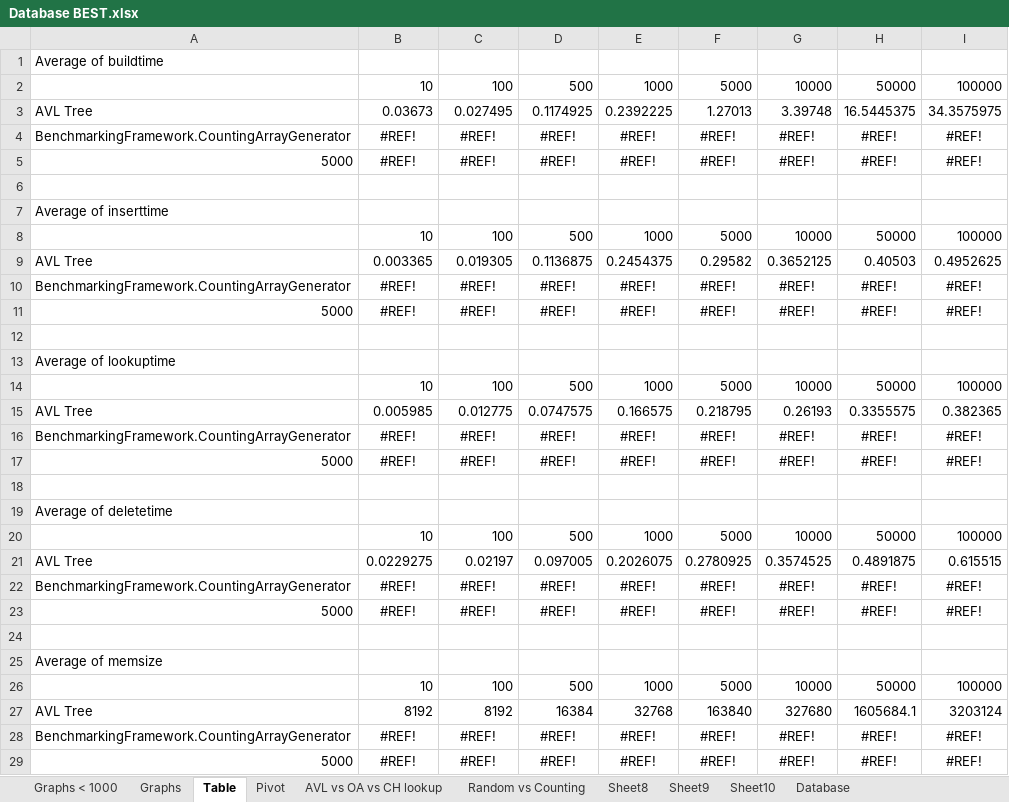
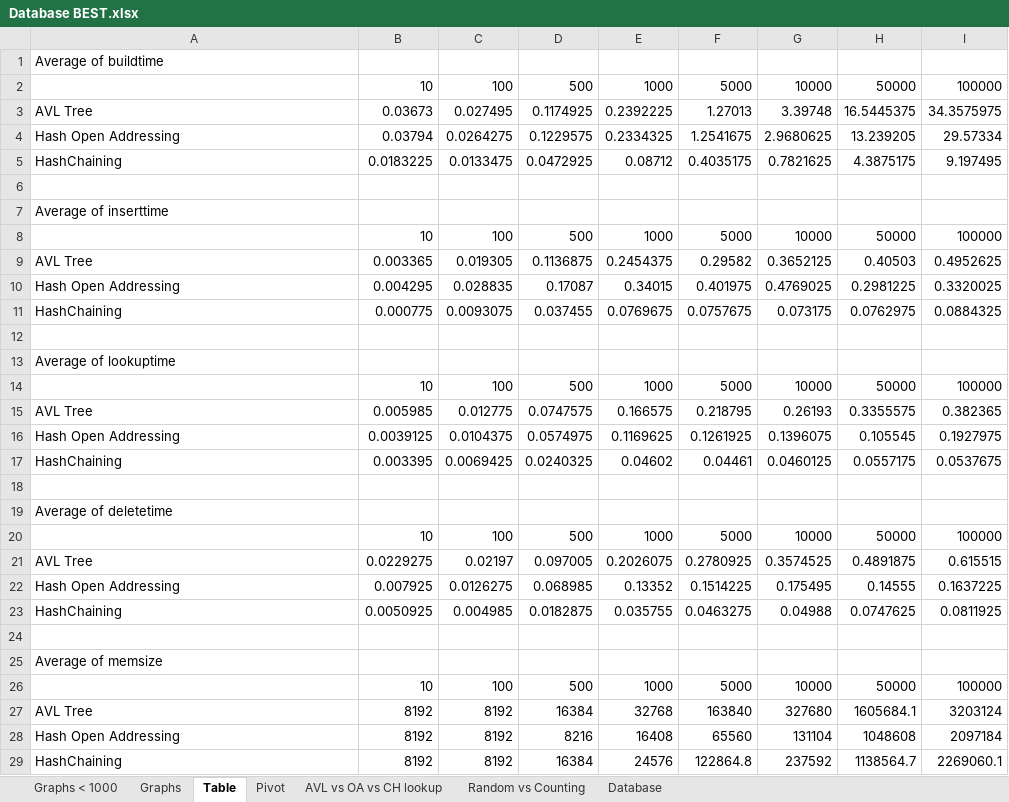
Before and after one commit to emscape2/OMGProject, an Excel workbook: BenchmarkingFramework/BenchmarkingFramework/Database/Database BEST.xlsx, sheet Table, drawn as a sheet; values as stored, in another font and other column widths than the file's, no borders; removed rows and columns are numbered as before the commit, all else as after; the diff names each change by its address in the sheet, - before the commit and + after, or states it on an @@ line.

Commit message:
We're not even doing commit messages anymore

```diff
--- a/BenchmarkingFramework/BenchmarkingFramework/Database/Database BEST.xlsx (sheet Table)
+++ b/BenchmarkingFramework/BenchmarkingFramework/Database/Database BEST.xlsx (sheet Table)
-sheet tab: Sheet8
-sheet tab: Sheet9
-sheet tab: Sheet10
-row 4: BenchmarkingFramework.CountingArrayGenerator | #REF! | #REF! | #REF! | #REF! | #REF! | #REF! | #REF! | #REF!
-row 5: 5000 | #REF! | #REF! | #REF! | #REF! | #REF! | #REF! | #REF! | #REF!
+row 4: Hash Open Addressing | 0.03794 | 0.0264275 | 0.1229575 | 0.2334325 | 1.2541675 | 2.9680625 | 13.239205 | 29.57334
+row 5: HashChaining | 0.0183225 | 0.0133475 | 0.0472925 | 0.08712 | 0.4035175 | 0.7821625 | 4.3875175 | 9.197495
-row 10: BenchmarkingFramework.CountingArrayGenerator | #REF! | #REF! | #REF! | #REF! | #REF! | #REF! | #REF! | #REF!
-row 11: 5000 | #REF! | #REF! | #REF! | #REF! | #REF! | #REF! | #REF! | #REF!
+row 10: Hash Open Addressing | 0.004295 | 0.028835 | 0.17087 | 0.34015 | 0.401975 | 0.4769025 | 0.2981225 | 0.3320025
+row 11: HashChaining | 0.000775 | 0.0093075 | 0.037455 | 0.0769675 | 0.0757675 | 0.073175 | 0.0762975 | 0.0884325
-row 16: BenchmarkingFramework.CountingArrayGenerator | #REF! | #REF! | #REF! | #REF! | #REF! | #REF! | #REF! | #REF!
-row 17: 5000 | #REF! | #REF! | #REF! | #REF! | #REF! | #REF! | #REF! | #REF!
+row 16: Hash Open Addressing | 0.0039125 | 0.0104375 | 0.0574975 | 0.1169625 | 0.1261925 | 0.1396075 | 0.105545 | 0.1927975
+row 17: HashChaining | 0.003395 | 0.0069425 | 0.0240325 | 0.04602 | 0.04461 | 0.0460125 | 0.0557175 | 0.0537675
-row 22: BenchmarkingFramework.CountingArrayGenerator | #REF! | #REF! | #REF! | #REF! | #REF! | #REF! | #REF! | #REF!
-row 23: 5000 | #REF! | #REF! | #REF! | #REF! | #REF! | #REF! | #REF! | #REF!
+row 22: Hash Open Addressing | 0.007925 | 0.0126275 | 0.068985 | 0.13352 | 0.1514225 | 0.175495 | 0.14555 | 0.1637225
+row 23: HashChaining | 0.0050925 | 0.004985 | 0.0182875 | 0.035755 | 0.0463275 | 0.04988 | 0.0747625 | 0.0811925
-row 28: BenchmarkingFramework.CountingArrayGenerator | #REF! | #REF! | #REF! | #REF! | #REF! | #REF! | #REF! | #REF!
-row 29: 5000 | #REF! | #REF! | #REF! | #REF! | #REF! | #REF! | #REF! | #REF!
+row 28: Hash Open Addressing | 8192 | 8192 | 8216 | 16408 | 65560 | 131104 | 1048608 | 2097184
+row 29: HashChaining | 8192 | 8192 | 16384 | 24576 | 122864.8 | 237592 | 1138564.7 | 2269060.1
```
Also changed, not shown: sheet Pivot, charts or pictures.
